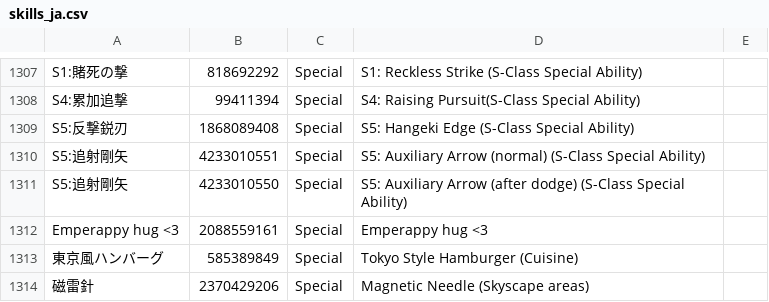
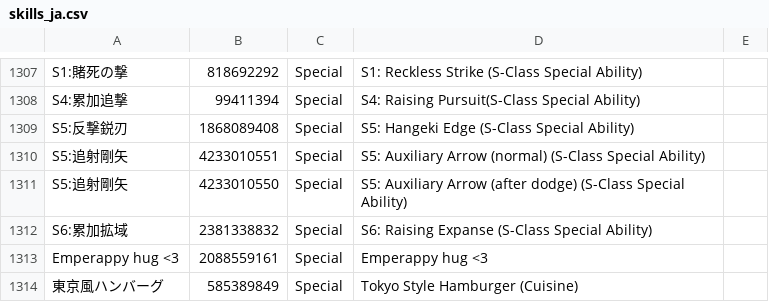
Before and after one commit to haiyuan233/op-skills, a CSV file: skills_ja.csv, drawn as a sheet; only a part is shown, gaps mark what is left out; the shorter side is filled out with more unchanged rows.

Commit message:
Add files via upload

```diff
--- a/skills_ja.csv
+++ b/skills_ja.csv
@@ -1311,2 +1311,3 @@ S5:追射剛矢,4233010551,Special,S5: Auxiliary Arrow (normal) (S-Class Special
 S5:追射剛矢,4233010550,Special,S5: Auxiliary Arrow (after dodge) (S-Class Special Ability)
+S6:累加拡域,2381338832,Special,S6: Raising Expanse (S-Class Special Ability)
 Emperappy hug <3,2088559161,Special,Emperappy hug <3
```
